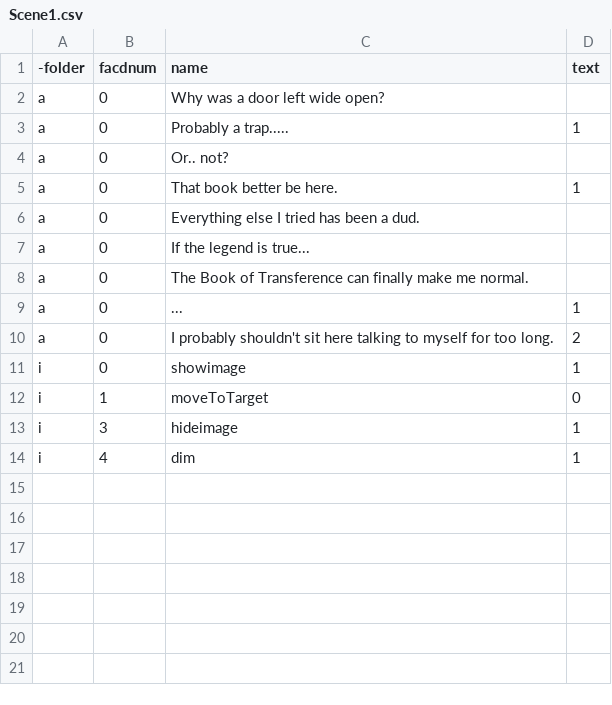
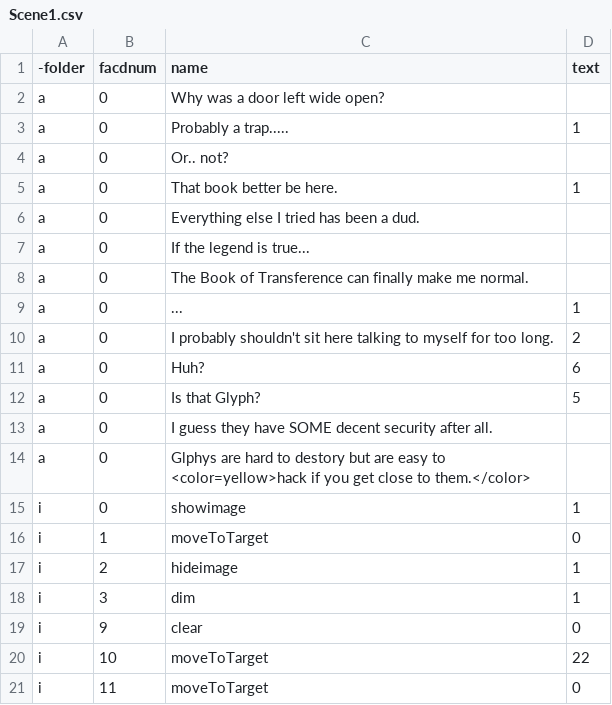
Before and after one commit to TjayCargle/Transference, a CSV file: Transference/Assets/Resources/Dialogue/Scene1.csv, drawn as a sheet.

```diff
--- a/Transference/Assets/Resources/Dialogue/Scene1.csv
+++ b/Transference/Assets/Resources/Dialogue/Scene1.csv
@@ -10,5 +10,12 @@ a,0,...,1
 a,0,I probably shouldn't sit here talking to myself for too long.,2
+a,0,Huh?,6
+a,0,Is that Glyph?,5
+a,0,I guess they have SOME decent security after all.
+a,0,Glphys are hard to destory but are easy to <color=yellow>hack if you get close to them.</color>
 i,0,showimage,1
 i,1,moveToTarget,0
-i,3,hideimage,1
-i,4,dim,1
+i,2,hideimage,1
+i,3,dim,1
+i,9,clear,0
+i,10,moveToTarget,22
+i,11,moveToTarget,0
```
Also changed, not shown: Transference/Assets/Resources/Dialogue/JaxEncounterGlyph.csv, Transference/Assets/Resources/Dialogue/JaxFindZeff.csv, 24 other files.
